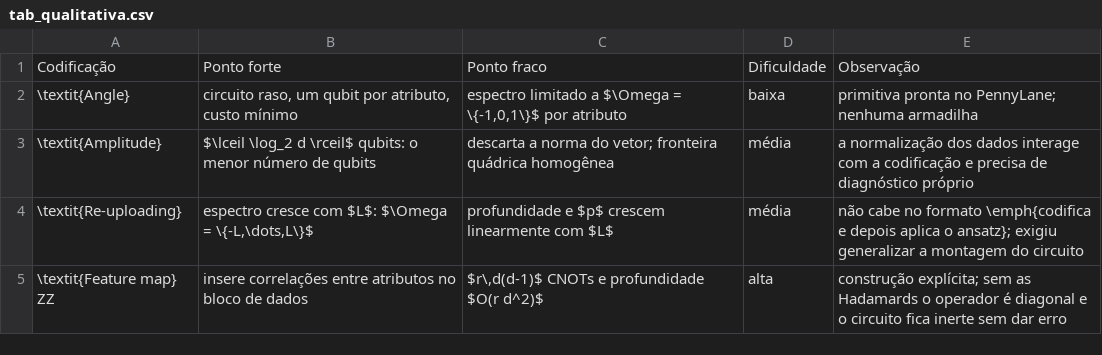
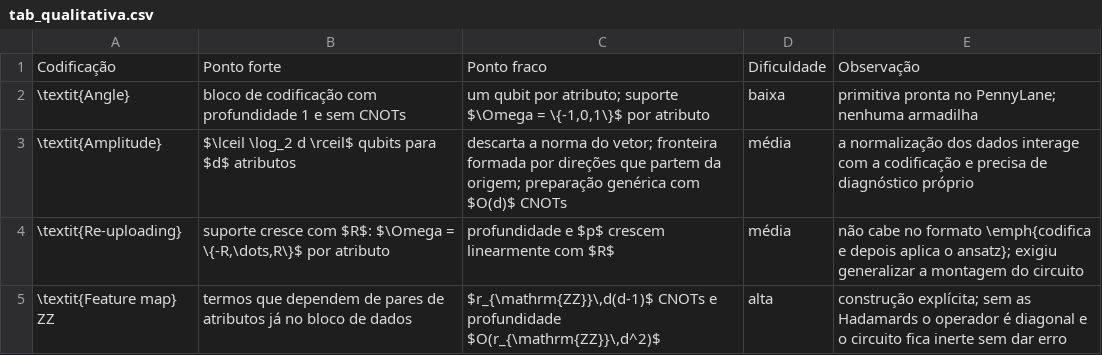
Before and after one commit to murillojosesudahiagodoy/tcc-qml, a CSV file: results/tables/tab_qualitativa.csv, drawn as a sheet.

```diff
--- a/results/tables/tab_qualitativa.csv
+++ b/results/tables/tab_qualitativa.csv
@@ -1,5 +1,5 @@
 Codificação,Ponto forte,Ponto fraco,Dificuldade,Observação
-\textit{Angle},"circuito raso, um qubit por atributo, custo mínimo","espectro limitado a $\Omega = \{-1,0,1\}$ por atributo",baixa,primitiva pronta no PennyLane; nenhuma armadilha
-\textit{Amplitude},$\lceil \log_2 d \rceil$ qubits: o menor número de qubits,descarta a norma do vetor; fronteira quádrica homogênea,média,a normalização dos dados interage com a codificação e precisa de diagnóstico próprio
-\textit{Re-uploading},"espectro cresce com $L$: $\Omega = \{-L,\dots,L\}$",profundidade e $p$ crescem linearmente com $L$,média,não cabe no formato \emph{codifica e depois aplica o ansatz}; exigiu generalizar a montagem do circuito
-\textit{Feature map} ZZ,insere correlações entre atributos no bloco de dados,"$r\,d(d-1)$ CNOTs e profundidade $O(r d^2)$",alta,construção explícita; sem as Hadamards o operador é diagonal e o circuito fica inerte sem dar erro
+\textit{Angle},bloco de codificação com profundidade 1 e sem CNOTs,"um qubit por atributo; suporte $\Omega = \{-1,0,1\}$ por atributo",baixa,primitiva pronta no PennyLane; nenhuma armadilha
+\textit{Amplitude},$\lceil \log_2 d \rceil$ qubits para $d$ atributos,descarta a norma do vetor; fronteira formada por direções que partem da origem; preparação genérica com $O(d)$ CNOTs,média,a normalização dos dados interage com a codificação e precisa de diagnóstico próprio
+\textit{Re-uploading},"suporte cresce com $R$: $\Omega = \{-R,\dots,R\}$ por atributo",profundidade e $p$ crescem linearmente com $R$,média,não cabe no formato \emph{codifica e depois aplica o ansatz}; exigiu generalizar a montagem do circuito
+\textit{Feature map} ZZ,termos que dependem de pares de atributos já no bloco de dados,"$r_{\mathrm{ZZ}}\,d(d-1)$ CNOTs e profundidade $O(r_{\mathrm{ZZ}}\,d^2)$",alta,construção explícita; sem as Hadamards o operador é diagonal e o circuito fica inerte sem dar erro
```
Also changed, not shown: results/tables/tab_acuracia.csv, results/tables/tab_convergencia.csv, 23 other files.
